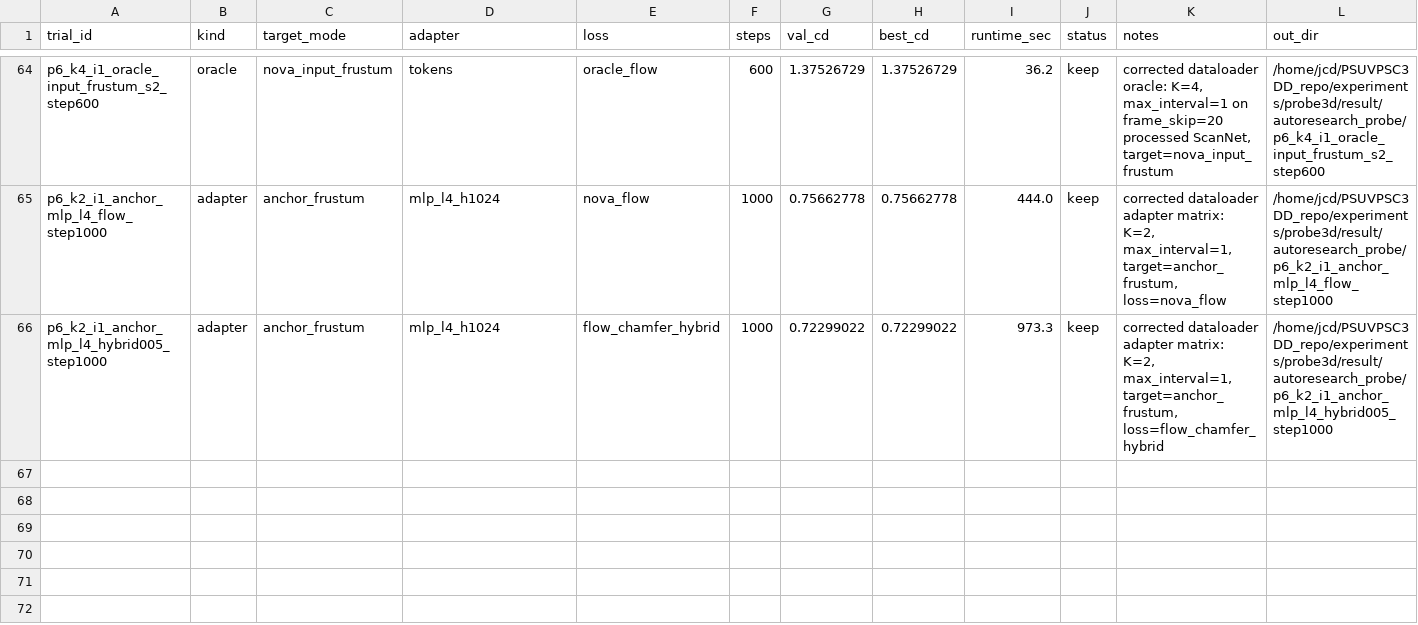
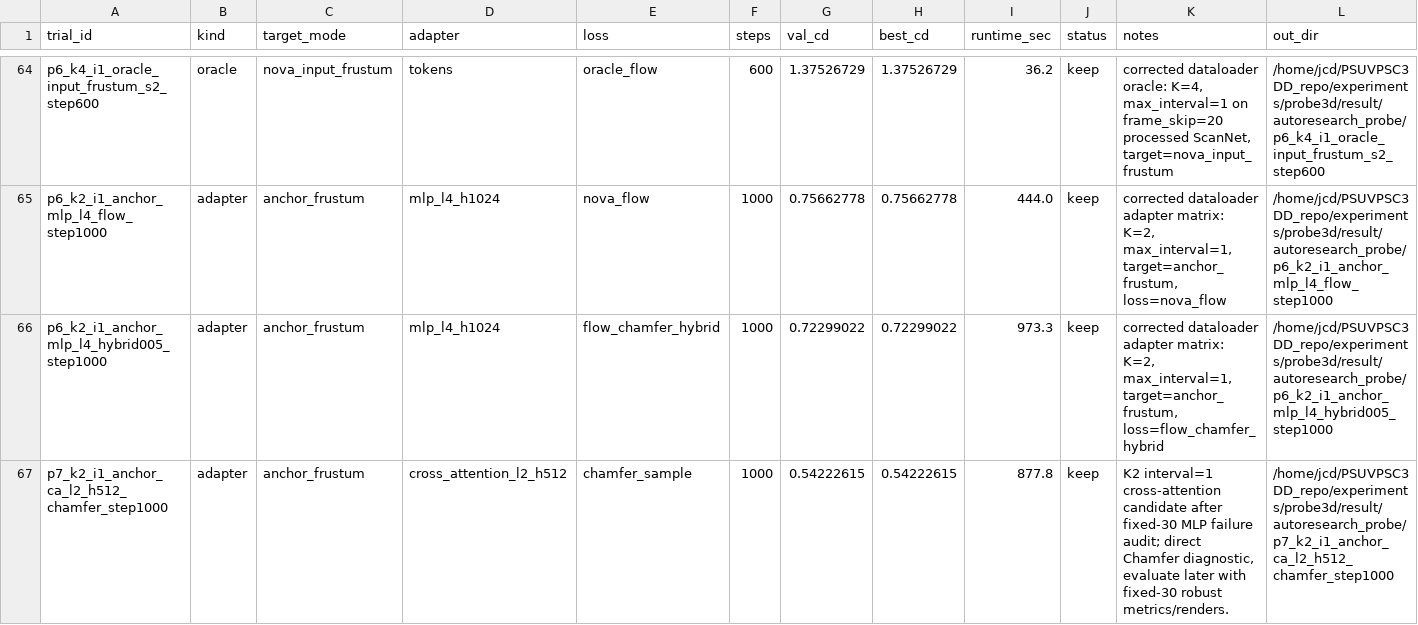
Before and after one commit to It-is-Sean/PSUVPSCDD, a TSV file: experiments/probe3d/autoresearch_probe/results.tsv, drawn as a sheet; only a part is shown, gaps mark what is left out; the diff names each change by its address in the sheet, - before the commit and + after, or states it on an @@ line.

Commit message:
Sync handoff docs after cross-attention trial

```diff
--- a/experiments/probe3d/autoresearch_probe/results.tsv
+++ b/experiments/probe3d/autoresearch_probe/results.tsv
+row 67: p7_k2_i1_anchor_ca_l2_h512_chamfer_step1000 | adapter | anchor_frustum | cross_attention_l2_h512 | chamfer_sample | 1000 | 0.54222615 | 0.54222615 | 877.8 | keep | K2 interval=1 cross-attention candidate after fixed-30 MLP failure audit; direct Chamfer diagnostic, evaluate later with fixed-30 robust metrics/renders. | /home/jcd/PSUVPSC3DD_repo/experiments/probe3d/result/autoresearch_probe/p7_k2_i1_anchor_ca_l2_h512_chamfer_step1000
```
Also changed, not shown: 9 other files.
